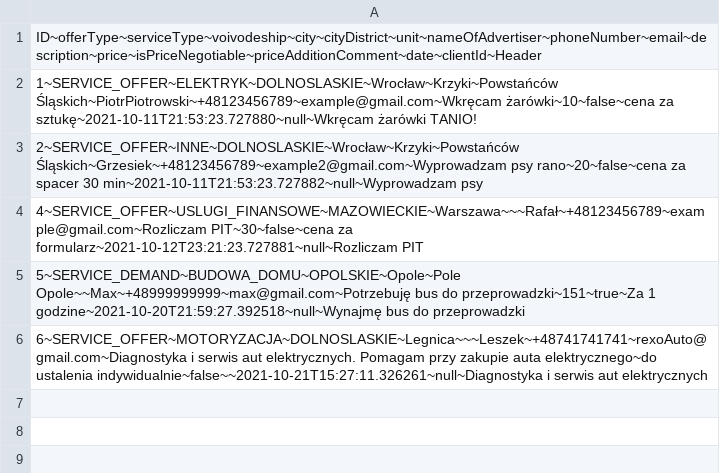
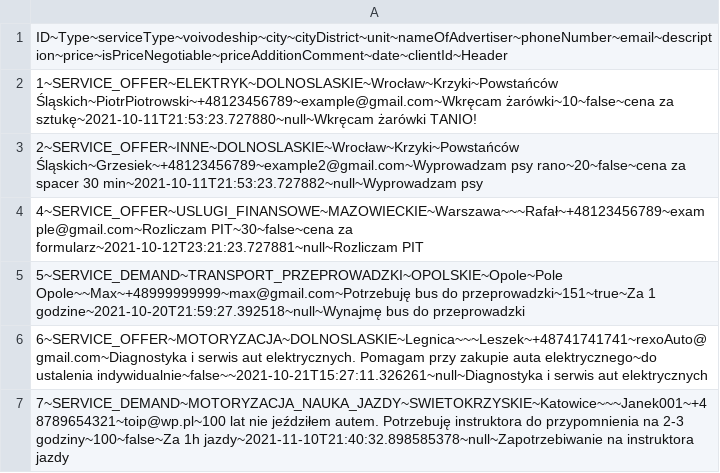
Before and after one commit to infoshareacademy/jjdzr4-i-ll-be-back, a CSV file: WorkAndFun/src/main/resources/Announcements.csv, drawn as a sheet.

Commit message:
Hierarchy of Service Type (#15)
* enum categories implementing

* in progress...

* implementation

* First draft: hierarchy of categories

* Second draft: hierarchy of categories

```diff
--- a/WorkAndFun/src/main/resources/Announcements.csv
+++ b/WorkAndFun/src/main/resources/Announcements.csv
@@ -1,2 +1,2 @@
-ID~offerType~serviceType~voivodeship~city~cityDistrict~unit~nameOfAdvertiser~phoneNumber~email~description~price~isPriceNegotiable~priceAdditionComment~date~clientId~Header
+ID~Type~serviceType~voivodeship~city~cityDistrict~unit~nameOfAdvertiser~phoneNumber~email~description~price~isPriceNegotiable~priceAdditionComment~date~clientId~Header
 1~SERVICE_OFFER~ELEKTRYK~DOLNOSLASKIE~Wrocław~Krzyki~Powstańców Śląskich~PiotrPiotrowski~+48123456789~example@gmail.com~Wkręcam żarówki~10~false~cena za sztukę~2021-10-11T21:53:23.727880~null~Wkręcam żarówki TANIO!
@@ -4,3 +4,4 @@ ID~offerType~serviceType~voivodeship~city~cityDistrict~unit~nameOfAdvertiser~pho
 4~SERVICE_OFFER~USLUGI_FINANSOWE~MAZOWIECKIE~Warszawa~~~Rafał~+48123456789~example@gmail.com~Rozliczam PIT~30~false~cena za formularz~2021-10-12T23:21:23.727881~null~Rozliczam PIT
-5~SERVICE_DEMAND~BUDOWA_DOMU~OPOLSKIE~Opole~Pole Opole~~Max~+48999999999~max@gmail.com~Potrzebuję bus do przeprowadzki~151~true~Za 1 godzine~2021-10-20T21:59:27.392518~null~Wynajmę bus do przeprowadzki
+5~SERVICE_DEMAND~TRANSPORT_PRZEPROWADZKI~OPOLSKIE~Opole~Pole Opole~~Max~+48999999999~max@gmail.com~Potrzebuję bus do przeprowadzki~151~true~Za 1 godzine~2021-10-20T21:59:27.392518~null~Wynajmę bus do przeprowadzki
 6~SERVICE_OFFER~MOTORYZACJA~DOLNOSLASKIE~Legnica~~~Leszek~+48741741741~rexoAuto@gmail.com~Diagnostyka i serwis aut elektrycznych. Pomagam przy zakupie auta elektrycznego~do ustalenia indywidualnie~false~~2021-10-21T15:27:11.326261~null~Diagnostyka i serwis aut elektrycznych
+7~SERVICE_DEMAND~MOTORYZACJA_NAUKA_JAZDY~SWIETOKRZYSKIE~Katowice~~~Janek001~+48789654321~toip@wp.pl~100 lat nie jeździłem autem. Potrzebuję instruktora do przypomnienia na 2-3 godziny~100~false~Za 1h jazdy~2021-11-10T21:40:32.898585378~null~Zapotrzebiwanie na instruktora jazdy
```
Also changed, not shown: 7 other files.
